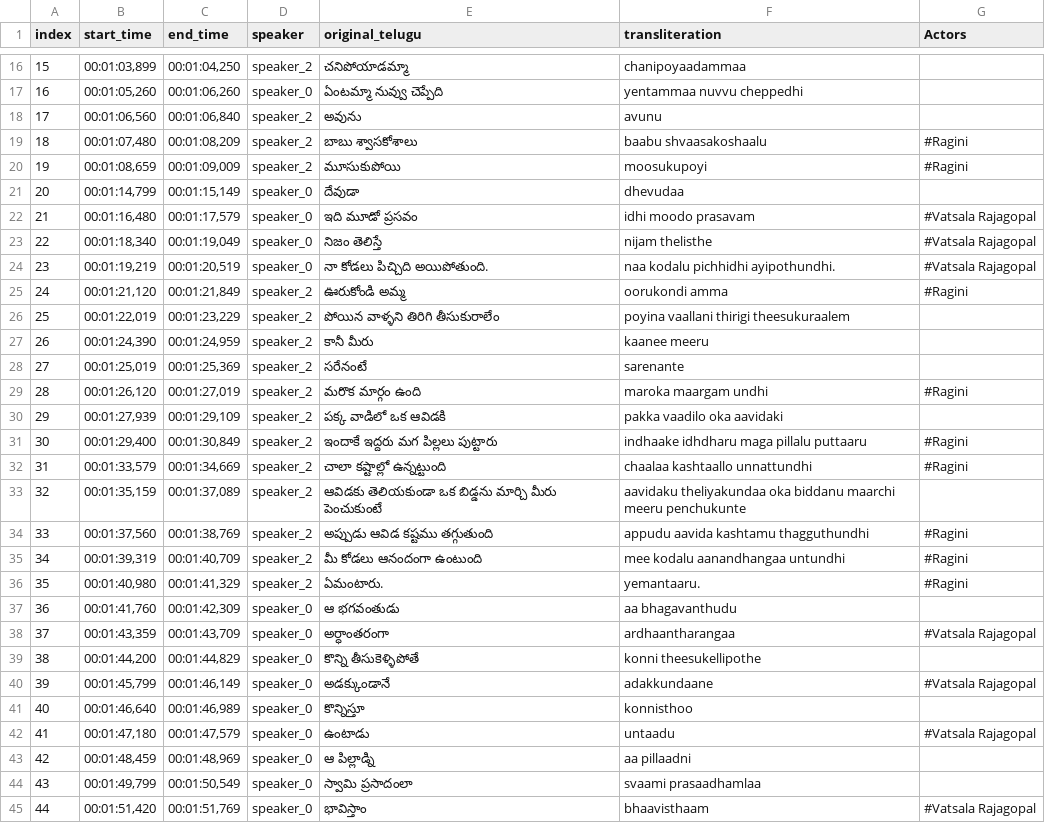
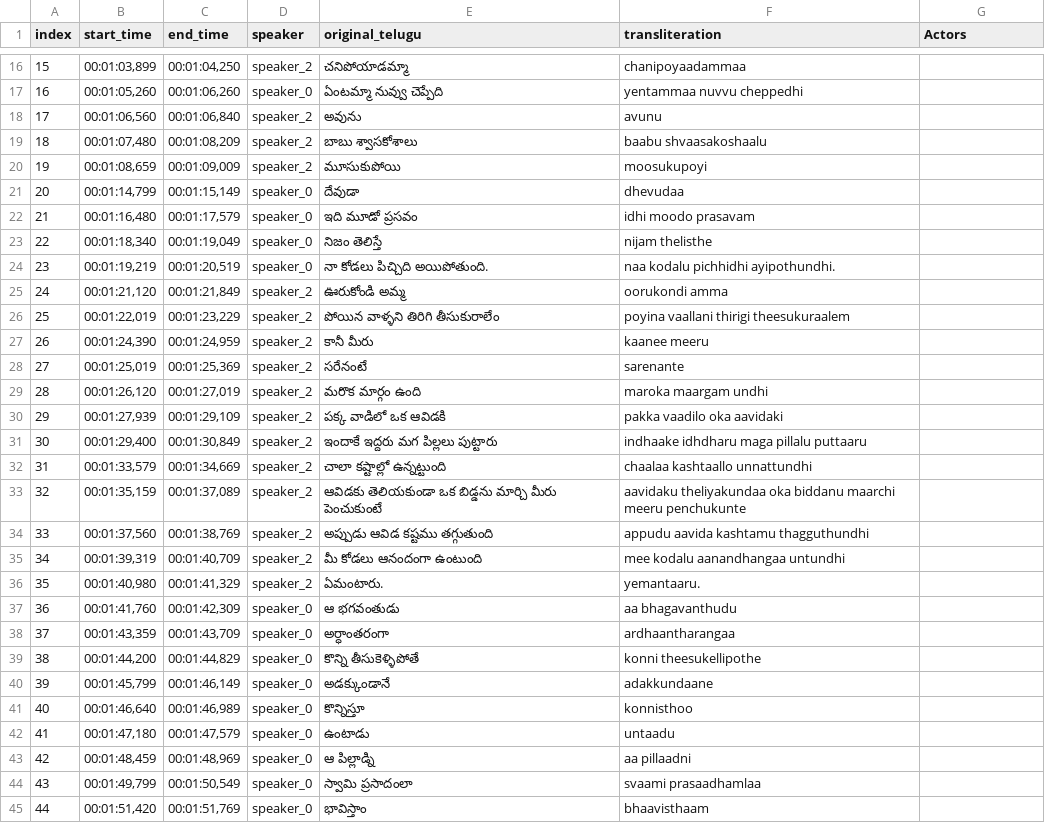
Before and after one commit to pavankumarwwe/Face-Tagger, a CSV file: tagged_movies/Adhurs_transliterated_tagged.csv, drawn as a sheet; only a part is shown, gaps mark what is left out; the diff covers the shown part only.

```diff
--- a/tagged_movies/Adhurs_transliterated_tagged.csv
+++ b/tagged_movies/Adhurs_transliterated_tagged.csv
@@ -18,9 +18,9 @@
 17,"00:01:06,560","00:01:06,840",speaker_2,అవును,avunu,
-18,"00:01:07,480","00:01:08,209",speaker_2,బాబు శ్వాసకోశాలు,baabu shvaasakoshaalu,#Ragini
-19,"00:01:08,659","00:01:09,009",speaker_2,మూసుకుపోయి,moosukupoyi,#Ragini
+18,"00:01:07,480","00:01:08,209",speaker_2,బాబు శ్వాసకోశాలు,baabu shvaasakoshaalu,
+19,"00:01:08,659","00:01:09,009",speaker_2,మూసుకుపోయి,moosukupoyi,
 20,"00:01:14,799","00:01:15,149",speaker_0,దేవుడా,dhevudaa,
-21,"00:01:16,480","00:01:17,579",speaker_0,ఇది మూడో ప్రసవం,idhi moodo prasavam,#Vatsala Rajagopal
-22,"00:01:18,340","00:01:19,049",speaker_0,నిజం తెలిస్తే,nijam thelisthe,#Vatsala Rajagopal
-23,"00:01:19,219","00:01:20,519",speaker_0,నా కోడలు పిచ్చిది అయిపోతుంది.,naa kodalu pichhidhi ayipothundhi.,#Vatsala Rajagopal
-24,"00:01:21,120","00:01:21,849",speaker_2,ఊరుకోండి అమ్మ,oorukondi amma,#Ragini
+21,"00:01:16,480","00:01:17,579",speaker_0,ఇది మూడో ప్రసవం,idhi moodo prasavam,
+22,"00:01:18,340","00:01:19,049",speaker_0,నిజం తెలిస్తే,nijam thelisthe,
+23,"00:01:19,219","00:01:20,519",speaker_0,నా కోడలు పిచ్చిది అయిపోతుంది.,naa kodalu pichhidhi ayipothundhi.,
+24,"00:01:21,120","00:01:21,849",speaker_2,ఊరుకోండి అమ్మ,oorukondi amma,
 25,"00:01:22,019","00:01:23,229",speaker_2,పోయిన వాళ్ళని తిరిగి తీసుకురాలేం,poyina vaallani thirigi theesukuraalem,
@@ -28,18 +28,18 @@
 27,"00:01:25,019","00:01:25,369",speaker_2,సరేనంటే,sarenante,
-28,"00:01:26,120","00:01:27,019",speaker_2,మరొక మార్గం ఉంది,maroka maargam undhi,#Ragini
+28,"00:01:26,120","00:01:27,019",speaker_2,మరొక మార్గం ఉంది,maroka maargam undhi,
 29,"00:01:27,939","00:01:29,109",speaker_2,పక్క వాడిలో ఒక ఆవిడకి,pakka vaadilo oka aavidaki,
-30,"00:01:29,400","00:01:30,849",speaker_2,ఇందాకే ఇద్దరు మగ పిల్లలు పుట్టారు,indhaake idhdharu maga pillalu puttaaru,#Ragini
-31,"00:01:33,579","00:01:34,669",speaker_2,చాలా కష్టాల్లో ఉన్నట్టుంది,chaalaa kashtaallo unnattundhi,#Ragini
+30,"00:01:29,400","00:01:30,849",speaker_2,ఇందాకే ఇద్దరు మగ పిల్లలు పుట్టారు,indhaake idhdharu maga pillalu puttaaru,
+31,"00:01:33,579","00:01:34,669",speaker_2,చాలా కష్టాల్లో ఉన్నట్టుంది,chaalaa kashtaallo unnattundhi,
 32,"00:01:35,159","00:01:37,089",speaker_2,ఆవిడకు తెలియకుండా ఒక బిడ్డను మార్చి మీరు పెంచుకుంటే,aavidaku theliyakundaa oka biddanu maarchi meeru penchukunte,
-33,"00:01:37,560","00:01:38,769",speaker_2,అప్పుడు ఆవిడ కష్టము తగ్గుతుంది,appudu aavida kashtamu thagguthundhi,#Ragini
-34,"00:01:39,319","00:01:40,709",speaker_2,మీ కోడలు ఆనందంగా ఉంటుంది,mee kodalu aanandhangaa untundhi,#Ragini
-35,"00:01:40,980","00:01:41,329",speaker_2,ఏమంటారు.,yemantaaru.,#Ragini
+33,"00:01:37,560","00:01:38,769",speaker_2,అప్పుడు ఆవిడ కష్టము తగ్గుతుంది,appudu aavida kashtamu thagguthundhi,
+34,"00:01:39,319","00:01:40,709",speaker_2,మీ కోడలు ఆనందంగా ఉంటుంది,mee kodalu aanandhangaa untundhi,
+35,"00:01:40,980","00:01:41,329",speaker_2,ఏమంటారు.,yemantaaru.,
 36,"00:01:41,760","00:01:42,309",speaker_0,ఆ భగవంతుడు,aa bhagavanthudu,
-37,"00:01:43,359","00:01:43,709",speaker_0,అర్ధాంతరంగా,ardhaantharangaa,#Vatsala Rajagopal
+37,"00:01:43,359","00:01:43,709",speaker_0,అర్ధాంతరంగా,ardhaantharangaa,
 38,"00:01:44,200","00:01:44,829",speaker_0,కొన్ని తీసుకెళ్ళిపోతే,konni theesukellipothe,
-39,"00:01:45,799","00:01:46,149",speaker_0,అడక్కుండానే,adakkundaane,#Vatsala Rajagopal
+39,"00:01:45,799","00:01:46,149",speaker_0,అడక్కుండానే,adakkundaane,
 40,"00:01:46,640","00:01:46,989",speaker_0,కొన్నిస్తూ,konnisthoo,
-41,"00:01:47,180","00:01:47,579",speaker_0,ఉంటాడు,untaadu,#Vatsala Rajagopal
+41,"00:01:47,180","00:01:47,579",speaker_0,ఉంటాడు,untaadu,
 42,"00:01:48,459","00:01:48,969",speaker_0,ఆ పిల్లాడ్ని,aa pillaadni,
 43,"00:01:49,799","00:01:50,549",speaker_0,స్వామి ప్రసాదంలా,svaami prasaadhamlaa,
-44,"00:01:51,420","00:01:51,769",speaker_0,భావిస్తాం,bhaavisthaam,#Vatsala Rajagopal
+44,"00:01:51,420","00:01:51,769",speaker_0,భావిస్తాం,bhaavisthaam,
```
Also changed, not shown: 48 edited cells elsewhere in this file.
